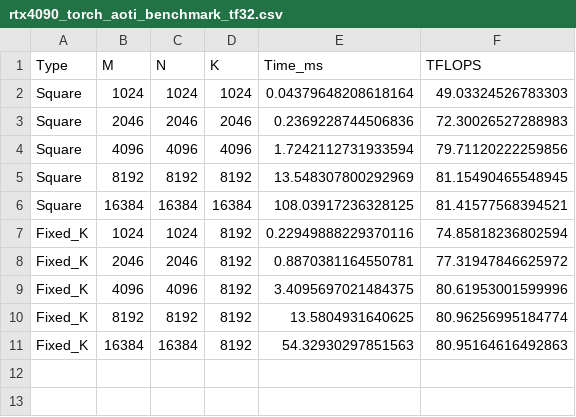
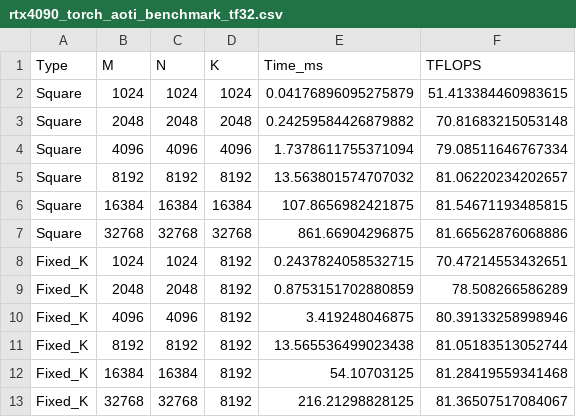
Before and after one commit to Mariiagrm/Python_Matmul_Benchmark, a CSV file: tf32/results/rtx4090_torch_aoti_benchmark_tf32.csv, drawn as a sheet.

```diff
--- a/tf32/results/rtx4090_torch_aoti_benchmark_tf32.csv
+++ b/tf32/results/rtx4090_torch_aoti_benchmark_tf32.csv
@@ -1,11 +1,13 @@
 Type,M,N,K,Time_ms,TFLOPS
-Square,1024,1024,1024,0.04379648208618164,49.03324526783303
-Square,2046,2046,2046,0.2369228744506836,72.30026527288983
-Square,4096,4096,4096,1.7242112731933594,79.71120222259856
-Square,8192,8192,8192,13.548307800292969,81.15490465548945
-Square,16384,16384,16384,108.03917236328125,81.41577568394521
-Fixed_K,1024,1024,8192,0.22949888229370116,74.85818236802594
-Fixed_K,2046,2046,8192,0.8870381164550781,77.31947846625972
-Fixed_K,4096,4096,8192,3.4095697021484375,80.61953001599996
-Fixed_K,8192,8192,8192,13.5804931640625,80.96256995184774
-Fixed_K,16384,16384,8192,54.32930297851563,80.95164616492863
+Square,1024,1024,1024,0.04176896095275879,51.413384460983615
+Square,2048,2048,2048,0.24259584426879882,70.81683215053148
+Square,4096,4096,4096,1.7378611755371094,79.08511646767334
+Square,8192,8192,8192,13.563801574707032,81.06220234202657
+Square,16384,16384,16384,107.8656982421875,81.54671193485815
+Square,32768,32768,32768,861.66904296875,81.66562876068886
+Fixed_K,1024,1024,8192,0.2437824058532715,70.47214553432651
+Fixed_K,2048,2048,8192,0.8753151702880859,78.508266586289
+Fixed_K,4096,4096,8192,3.419248046875,80.39133258998946
+Fixed_K,8192,8192,8192,13.565536499023438,81.05183513052744
+Fixed_K,16384,16384,8192,54.10703125,81.28419559341468
+Fixed_K,32768,32768,8192,216.21298828125,81.36507517084067
```
Also changed, not shown: 22 other files.
